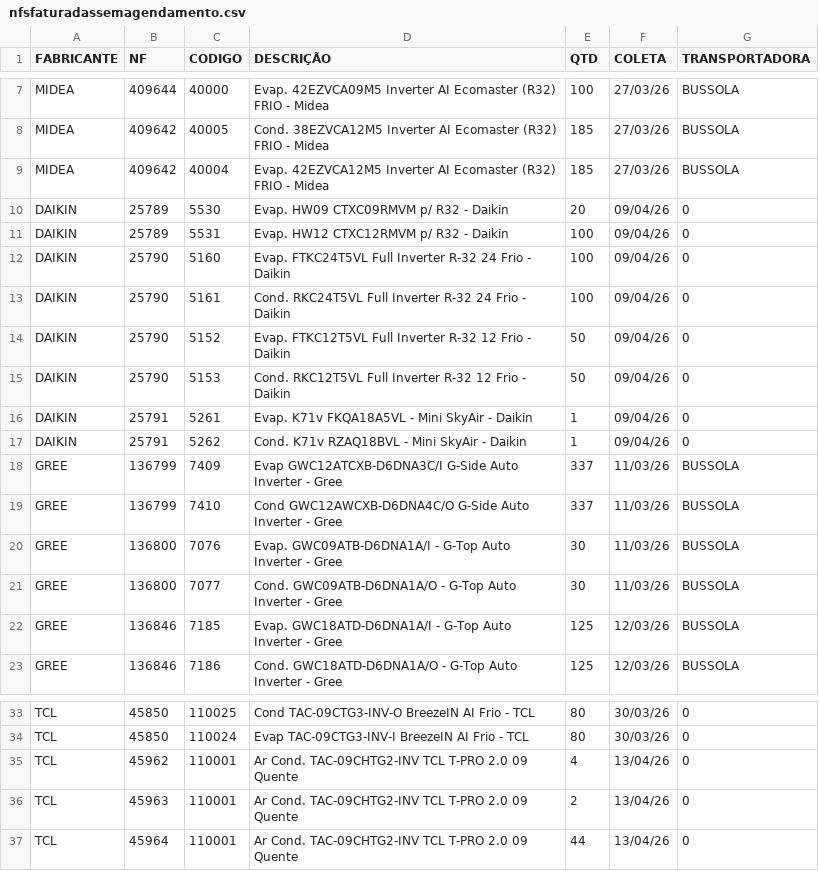
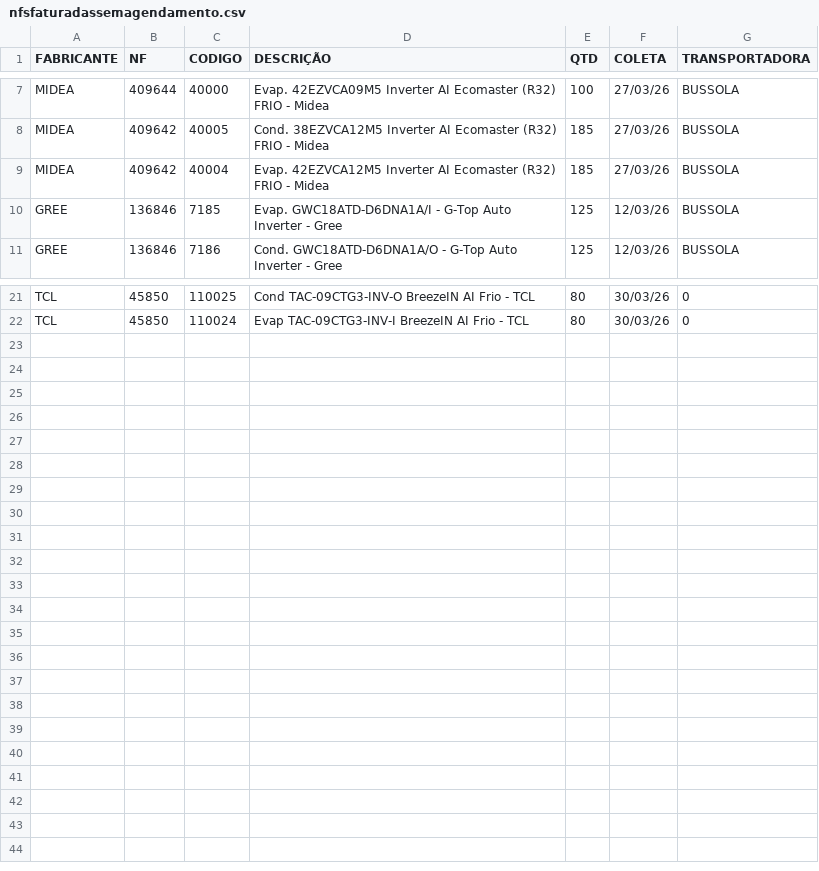
Before and after one commit to discomerciologistica/agendamentos, a CSV file: nfsfaturadassemagendamento.csv, drawn as a sheet; only a part is shown, gaps mark what is left out.

Commit message:
Update nfsfaturadassemagendamento.csv

```diff
--- a/nfsfaturadassemagendamento.csv
+++ b/nfsfaturadassemagendamento.csv
@@ -9,14 +9,2 @@ MIDEA,409642,40005,Cond. 38EZVCA12M5 Inverter AI Ecomaster (R32) FRIO - Midea,18
 MIDEA,409642,40004,Evap. 42EZVCA12M5 Inverter AI Ecomaster (R32) FRIO - Midea,185,27/03/26,BUSSOLA
-DAIKIN,25789,5530,Evap. HW09  CTXC09RMVM p/ R32 - Daikin,20,09/04/26,0
-DAIKIN,25789,5531,Evap. HW12  CTXC12RMVM p/ R32 - Daikin,100,09/04/26,0
-DAIKIN,25790,5160,Evap. FTKC24T5VL Full Inverter R-32  24 Frio - Daikin,100,09/04/26,0
-DAIKIN,25790,5161,Cond. RKC24T5VL Full Inverter R-32  24 Frio - Daikin,100,09/04/26,0
-DAIKIN,25790,5152,Evap. FTKC12T5VL Full Inverter R-32  12 Frio - Daikin,50,09/04/26,0
-DAIKIN,25790,5153,Cond. RKC12T5VL Full Inverter R-32  12 Frio - Daikin,50,09/04/26,0
-DAIKIN,25791,5261,Evap. K71v FKQA18A5VL - Mini SkyAir - Daikin,1,09/04/26,0
-DAIKIN,25791,5262,Cond. K71v RZAQ18BVL - Mini SkyAir - Daikin ,1,09/04/26,0
-GREE,136799,7409,Evap GWC12ATCXB-D6DNA3C/I  G-Side Auto Inverter - Gree,337,11/03/26,BUSSOLA
-GREE,136799,7410,Cond GWC12AWCXB-D6DNA4C/O  G-Side Auto Inverter - Gree,337,11/03/26,BUSSOLA
-GREE,136800,7076,Evap. GWC09ATB-D6DNA1A/I - G-Top Auto Inverter - Gree,30,11/03/26,BUSSOLA
-GREE,136800,7077,Cond. GWC09ATB-D6DNA1A/O - G-Top Auto Inverter - Gree,30,11/03/26,BUSSOLA
 GREE,136846,7185,Evap. GWC18ATD-D6DNA1A/I - G-Top Auto Inverter - Gree,125,12/03/26,BUSSOLA
@@ -34,4 +22 @@ TCL,45850,110025,Cond TAC-09CTG3-INV-O  BreezeIN AI Frio - TCL,80,30/03/26,0
 TCL,45850,110024,Evap TAC-09CTG3-INV-I  BreezeIN AI Frio - TCL,80,30/03/26,0
-TCL,45962,110001,Ar Cond. TAC-09CHTG2-INV TCL T-PRO 2.0  09 Quente,4,13/04/26,0
-TCL,45963,110001,Ar Cond. TAC-09CHTG2-INV TCL T-PRO 2.0  09 Quente,2,13/04/26,0
-TCL,45964,110001,Ar Cond. TAC-09CHTG2-INV TCL T-PRO 2.0  09 Quente,44,13/04/26,0
```
